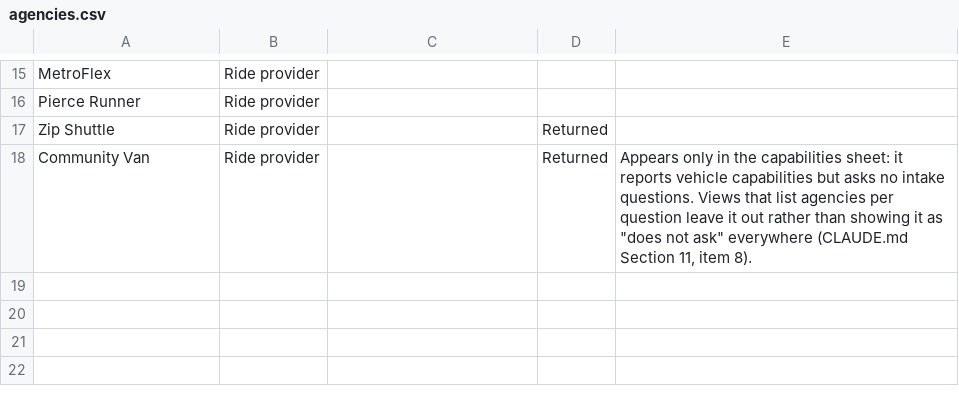
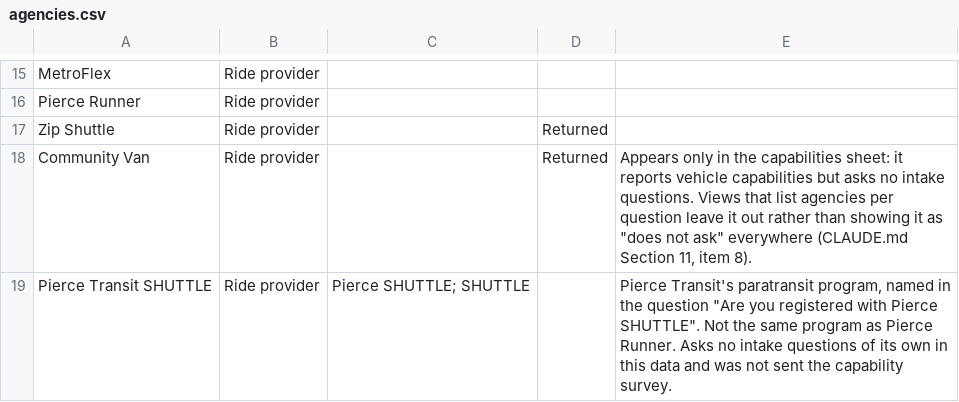
Before and after one commit to full-path/hopelink-assessment, a CSV file: data/agencies.csv, drawn as a sheet; only a part is shown, gaps mark what is left out; the diff names each change by its address in the sheet, - before the commit and + after, or states it on an @@ line.

```diff
--- a/data/agencies.csv
+++ b/data/agencies.csv
+row 19: Pierce Transit SHUTTLE | Ride provider | Pierce SHUTTLE; SHUTTLE |  | Pierce Transit's paratransit program, named in the question "Are you registered with Pierce SHUTTLE". Not the same program as Pierce Runner. Asks no intake questions of its own in this data and was not sent the capability survey.
```
Also changed, not shown: data/questions.csv, data/requirements.csv, 12 other files.
